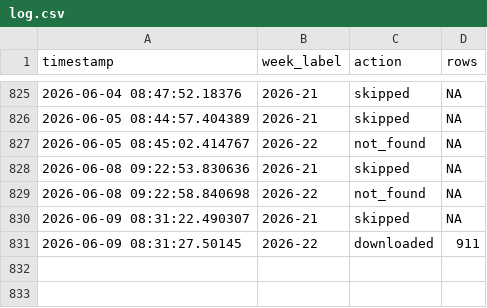
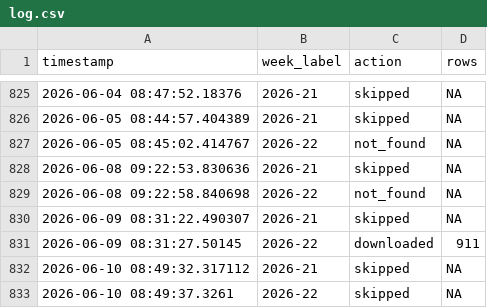
Before and after one commit to ryomakom-en/infectious_diseases_trend, a CSV file: logs/log.csv, drawn as a sheet; only a part is shown, gaps mark what is left out; the diff names each change by its address in the sheet, - before the commit and + after, or states it on an @@ line.

```diff
--- a/logs/log.csv
+++ b/logs/log.csv
+row 832: 2026-06-10 08:49:32.317112 | 2026-21 | skipped | NA
+row 833: 2026-06-10 08:49:37.3261 | 2026-22 | skipped | NA
```
